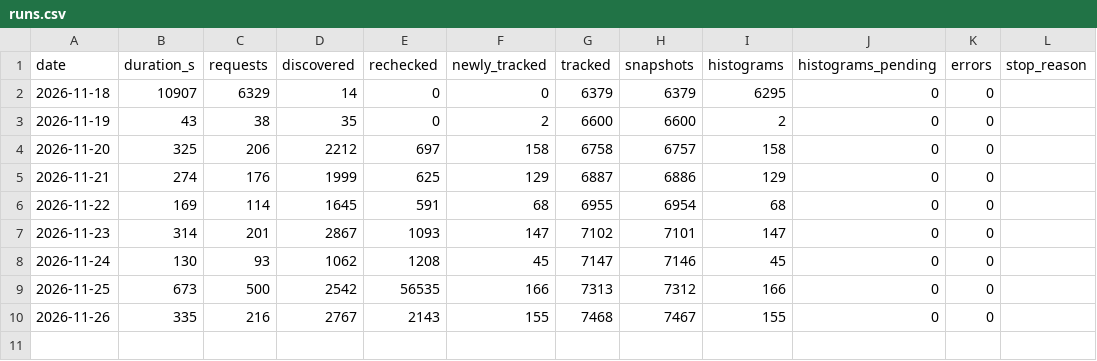
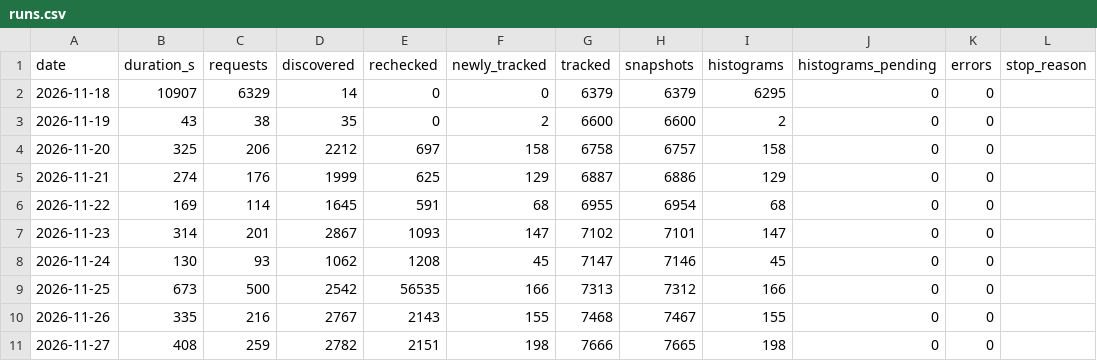
Before and after one commit to LucasTyph/SteamTagAnalysis, a CSV file: runs.csv, drawn as a sheet; the diff names each change by its address in the sheet, - before the commit and + after, or states it on an @@ line.

```diff
--- a/runs.csv
+++ b/runs.csv
+row 11: 2026-11-27 | 408 | 259 | 2782 | 2151 | 198 | 7666 | 7665 | 198 | 0 | 0
```
Also changed, not shown: daily_reviews/2026-W48.csv, 3 other files.
